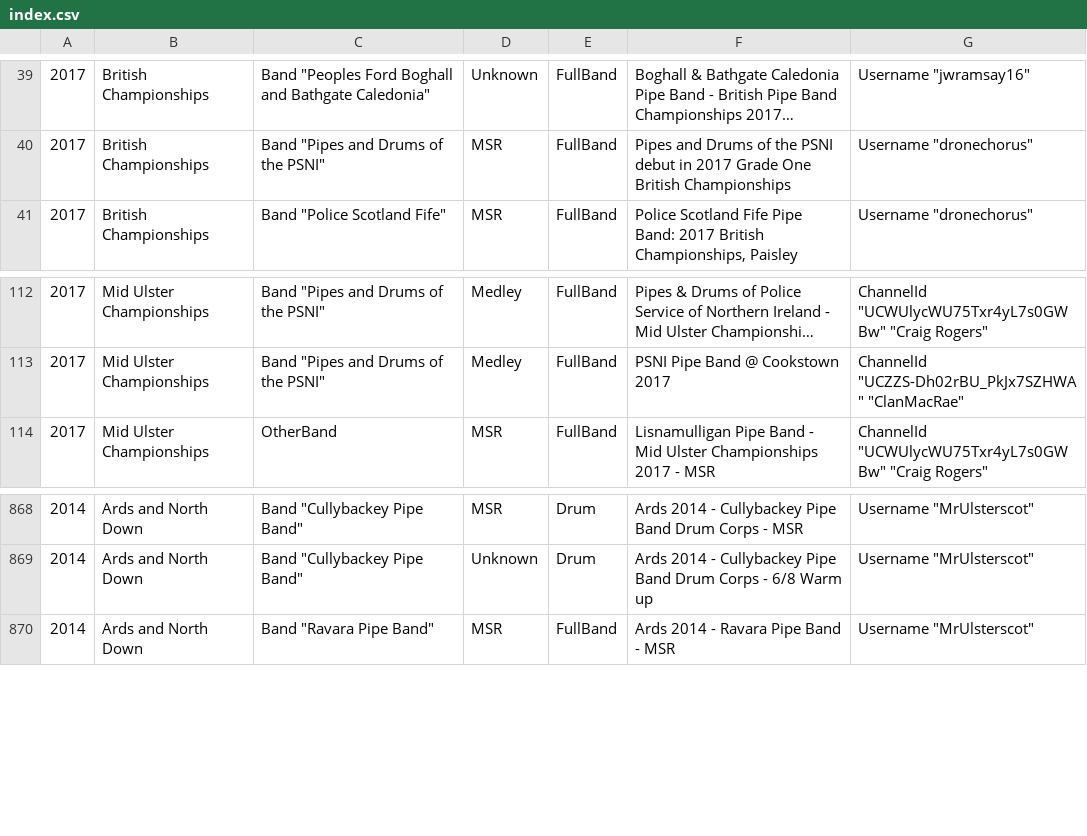
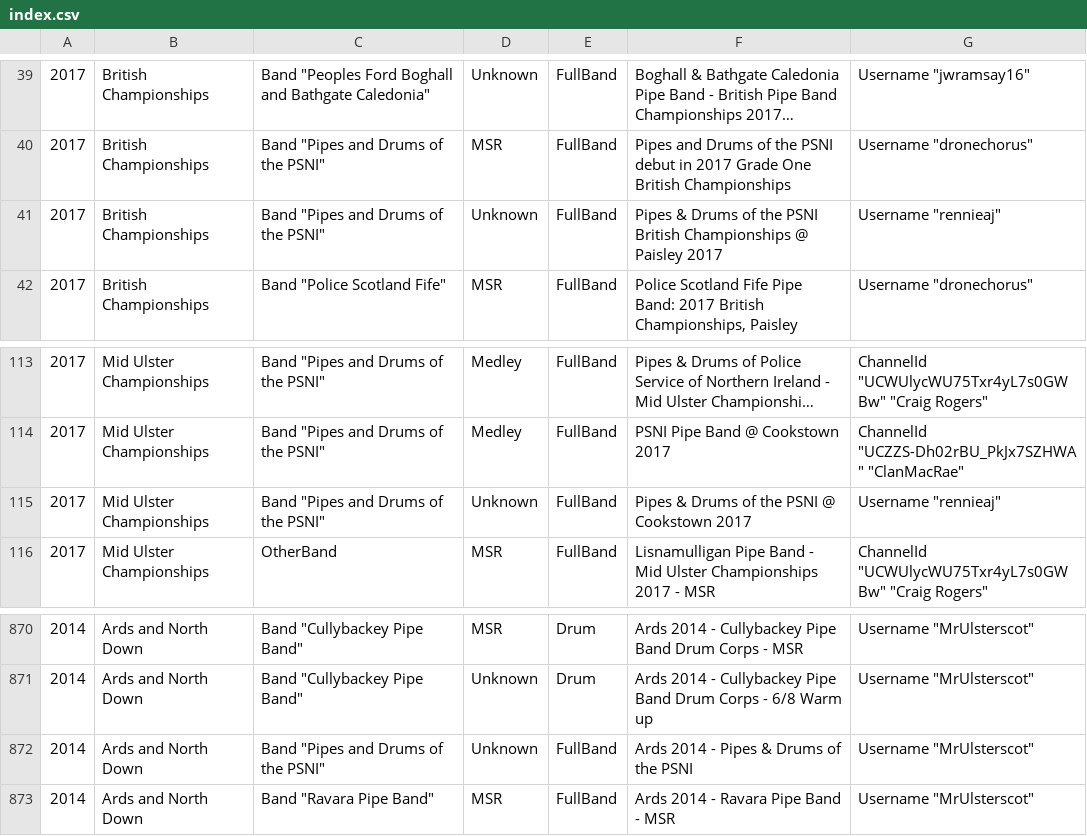
Before and after one commit to nkpart/into-the-circle, a CSV file: index.csv, drawn as a sheet; only a part is shown, gaps mark what is left out; long unchanged cells end in …; the diff names each change by its address in the sheet, - before the commit and + after, or states it on an @@ line.

Commit message:
psni fix

```diff
--- a/index.csv
+++ b/index.csv
+row 41: 2017 | British Championships | Band "Pipes and Drums of the PSNI" | Unknown | FullBand | Pipes & Drums of the PSNI British Championships @ Paisley 2017 | Username "rennieaj"
+row 115: 2017 | Mid Ulster Championships | Band "Pipes and Drums of the PSNI" | Unknown | FullBand | Pipes & Drums of the PSNI @ Cookstown 2017 | Username "rennieaj"
+row 872: 2014 | Ards and North Down | Band "Pipes and Drums of the PSNI" | Unknown | FullBand | Ards 2014 - Pipes & Drums of the PSNI | Username "MrUlsterscot"
```
Also changed, not shown: missed.csv, 2 other files.
